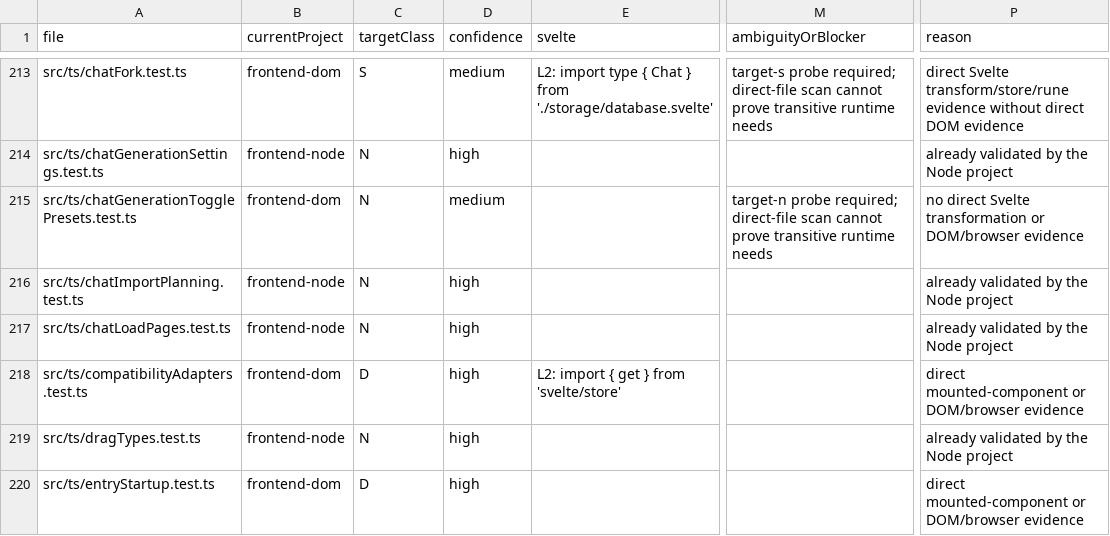
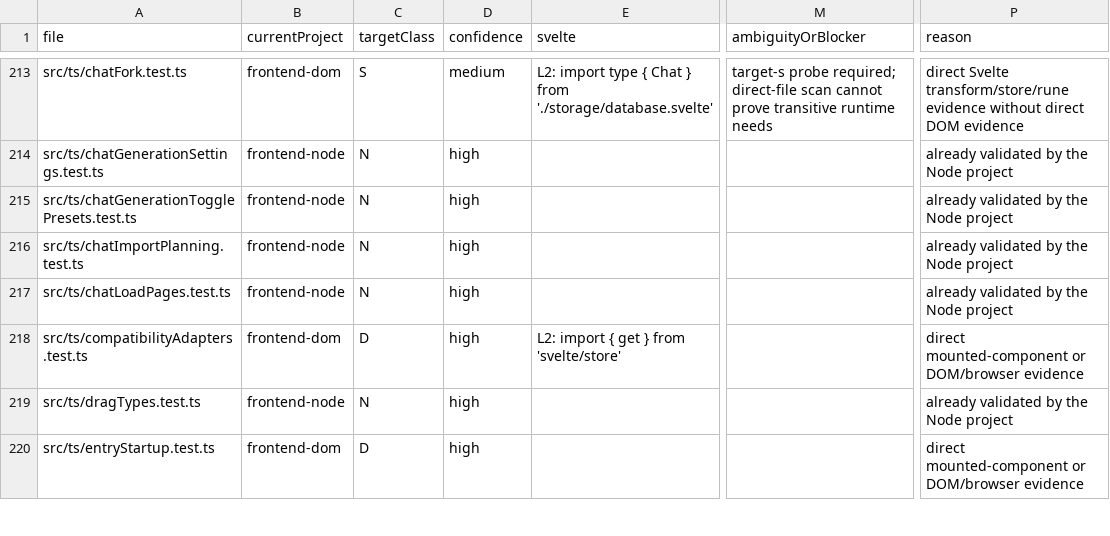
Before and after one commit to rhplus0831/RisuAI, a TSV file: docs/plan/frontend-test-architecture/phase-0-inventory.tsv, drawn as a sheet; only a part is shown, gaps mark what is left out; the diff names each change by its address in the sheet, - before the commit and + after, or states it on an @@ line.

```diff
--- a/docs/plan/frontend-test-architecture/phase-0-inventory.tsv
+++ b/docs/plan/frontend-test-architecture/phase-0-inventory.tsv
-B215 (currentProject): frontend-dom
+B215 (currentProject): frontend-node
-D215 (confidence): medium
+D215 (confidence): high
-M215 (ambiguityOrBlocker): target-n probe required; direct-file scan cannot prove transitive runtime needs
+M215 (ambiguityOrBlocker): (empty)
-P215 (reason): no direct Svelte transformation or DOM/browser evidence
+P215 (reason): already validated by the Node project
```
Also changed, not shown: 11 other files.
